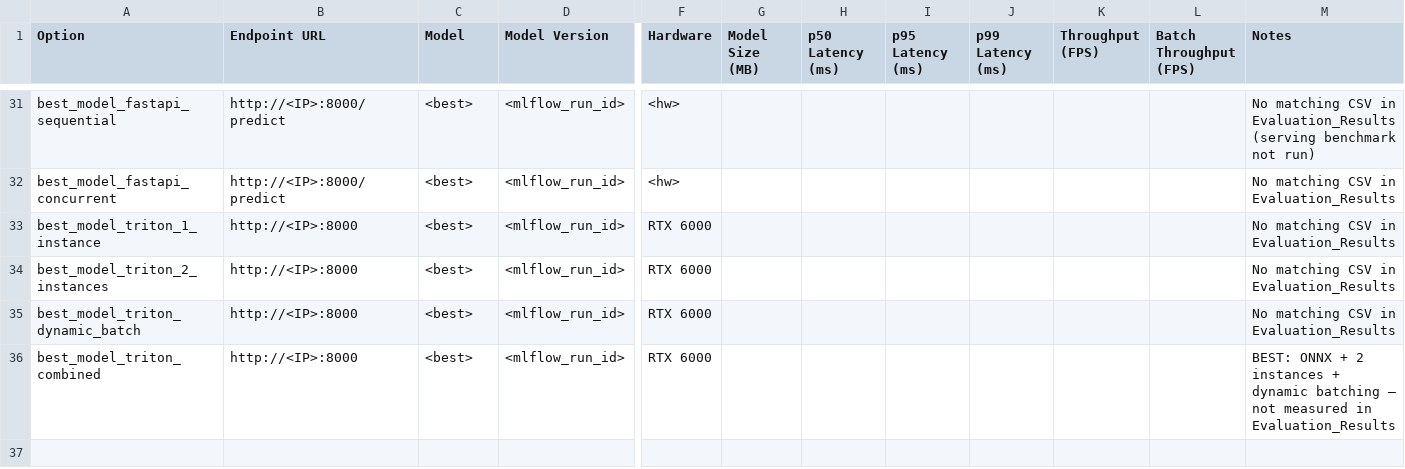
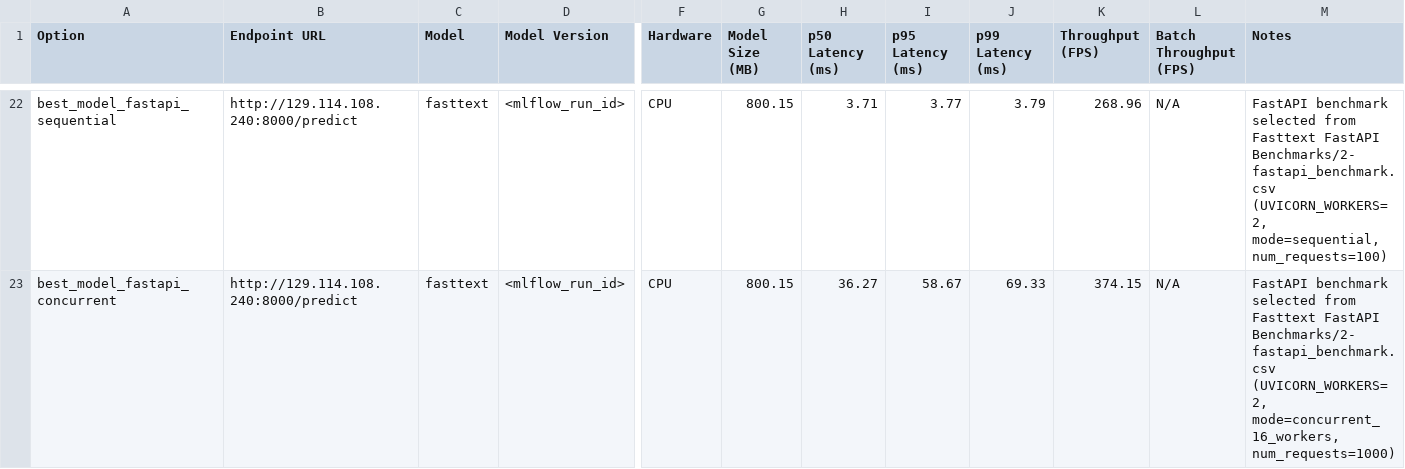
Before and after one commit to RiyamPatel2001/mlops-project-proj06, a CSV file: results/serving_options_table.csv, drawn as a sheet; only a part is shown, gaps mark what is left out; removed rows and columns are numbered as before the commit, all else as after; rows hold the shown columns only; the diff covers the shown part only; the diff names each change by its address in the sheet, - before the commit and + after, or states it on an @@ line.

```diff
--- a/results/serving_options_table.csv
+++ b/results/serving_options_table.csv
-B22:B23 (Endpoint URL): http://<IP>:8000/predict
+B22:B23 (Endpoint URL): http://129.114.108.240:8000/predict
-C22:C23 (Model): <best>
+C22:C23 (Model): fasttext
-F22:F23 (Hardware): <hw>
+F22:F23 (Hardware): CPU
-G22:G23 (Model Size (MB)): (empty)
+G22:G23 (Model Size (MB)): 800.15
-H22 (p50 Latency (ms)): (empty)
+H22 (p50 Latency (ms)): 3.71
-I22 (p95 Latency (ms)): (empty)
+I22 (p95 Latency (ms)): 3.77
-J22 (p99 Latency (ms)): (empty)
+J22 (p99 Latency (ms)): 3.79
-K22 (Throughput (FPS)): (empty)
+K22 (Throughput (FPS)): 268.96
-L22:L23 (Batch Throughput (FPS)): (empty)
+L22:L23 (Batch Throughput (FPS)): N/A
-M22 (Notes): No matching CSV in Evaluation_Results (serving benchmark not run)
+M22 (Notes): FastAPI benchmark selected from Fasttext FastAPI Benchmarks/2-fastapi_benchmark.csv (UVICORN_WORKERS=2, mode=sequential, num_requests=100)
-H23 (p50 Latency (ms)): (empty)
+H23 (p50 Latency (ms)): 36.27
-I23 (p95 Latency (ms)): (empty)
+I23 (p95 Latency (ms)): 58.67
-J23 (p99 Latency (ms)): (empty)
+J23 (p99 Latency (ms)): 69.33
-K23 (Throughput (FPS)): (empty)
+K23 (Throughput (FPS)): 374.15
-M23 (Notes): No matching CSV in Evaluation_Results
+M23 (Notes): FastAPI benchmark selected from Fasttext FastAPI Benchmarks/2-fastapi_benchmark.csv (UVICORN_WORKERS=2, mode=concurrent_16_workers, num_requests=1000)
-row 33: best_model_triton_1_instance | http://<IP>:8000 | <best> | <mlflow_run_id> | RTX 6000 |  |  |  |  |  |  | No matching CSV in Evaluation_Results
-row 34: best_model_triton_2_instances | http://<IP>:8000 | <best> | <mlflow_run_id> | RTX 6000 |  |  |  |  |  |  | No matching CSV in Evaluation_Results
-row 35: best_model_triton_dynamic_batch | http://<IP>:8000 | <best> | <mlflow_run_id> | RTX 6000 |  |  |  |  |  |  | No matching CSV in Evaluation_Results
-row 36: best_model_triton_combined | http://<IP>:8000 | <best> | <mlflow_run_id> | RTX 6000 |  |  |  |  |  |  | BEST: ONNX + 2 instances + dynamic batching — not measured in Evaluation_Results
```
Also changed, not shown: 9 removed rows and 20 edited cells elsewhere in this file, 24 other files.
